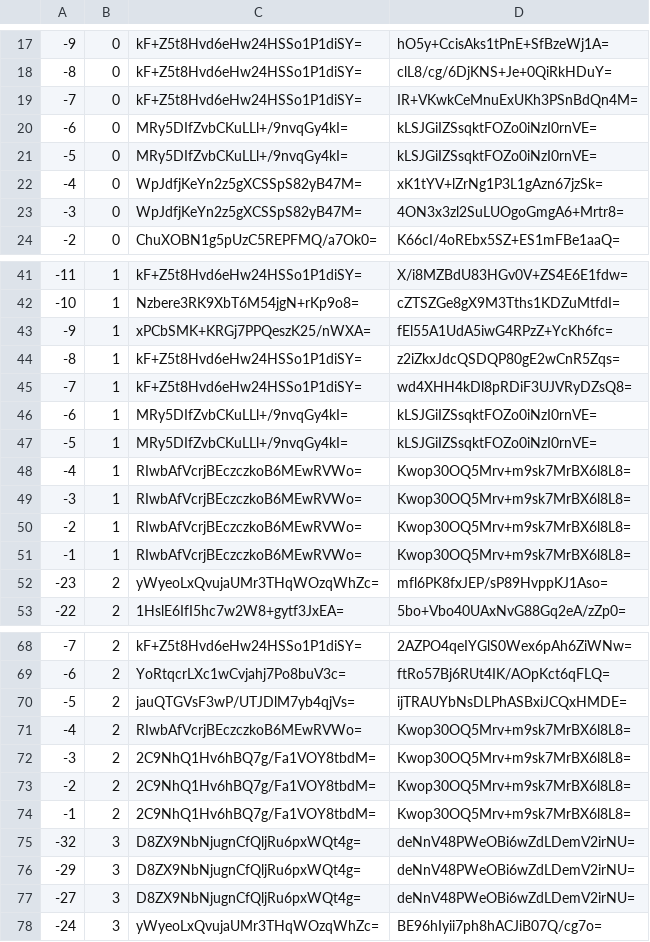
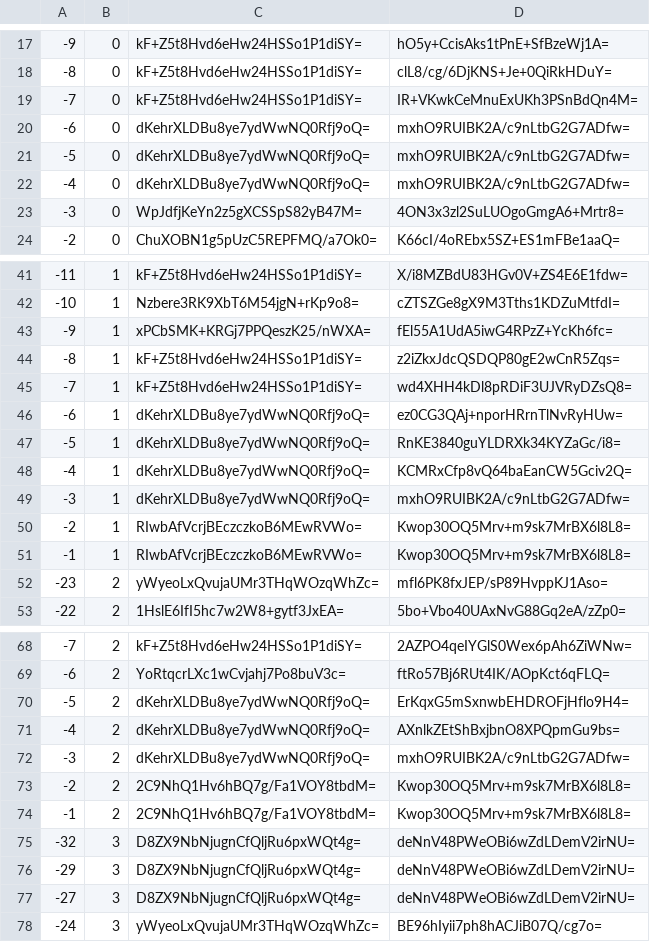
Before and after one commit to mochimochiomochi/mochicraftmap2, a CSV file: overworld/tiles/zoom.-1/metadata/k.-1.0.csv, drawn as a sheet; only a part is shown, gaps mark what is left out.

```diff
--- a/overworld/tiles/zoom.-1/metadata/k.-1.0.csv
+++ b/overworld/tiles/zoom.-1/metadata/k.-1.0.csv
@@ -19,5 +19,5 @@
 -7,0,kF+Z5t8Hvd6eHw24HSSo1P1diSY=,IR+VKwkCeMnuExUKh3PSnBdQn4M=
--6,0,MRy5DIfZvbCKuLLl+/9nvqGy4kI=,kLSJGiIZSsqktFOZo0iNzI0rnVE=
--5,0,MRy5DIfZvbCKuLLl+/9nvqGy4kI=,kLSJGiIZSsqktFOZo0iNzI0rnVE=
--4,0,WpJdfjKeYn2z5gXCSSpS82yB47M=,xK1tYV+lZrNg1P3L1gAzn67jzSk=
+-6,0,dKehrXLDBu8ye7ydWwNQ0Rfj9oQ=,mxhO9RUIBK2A/c9nLtbG2G7ADfw=
+-5,0,dKehrXLDBu8ye7ydWwNQ0Rfj9oQ=,mxhO9RUIBK2A/c9nLtbG2G7ADfw=
+-4,0,dKehrXLDBu8ye7ydWwNQ0Rfj9oQ=,mxhO9RUIBK2A/c9nLtbG2G7ADfw=
 -3,0,WpJdfjKeYn2z5gXCSSpS82yB47M=,4ON3x3zl2SuLUOgoGmgA6+Mrtr8=
@@ -45,6 +45,6 @@
 -7,1,kF+Z5t8Hvd6eHw24HSSo1P1diSY=,wd4XHH4kDl8pRDiF3UJVRyDZsQ8=
--6,1,MRy5DIfZvbCKuLLl+/9nvqGy4kI=,kLSJGiIZSsqktFOZo0iNzI0rnVE=
--5,1,MRy5DIfZvbCKuLLl+/9nvqGy4kI=,kLSJGiIZSsqktFOZo0iNzI0rnVE=
--4,1,RIwbAfVcrjBEczczkoB6MEwRVWo=,Kwop30OQ5Mrv+m9sk7MrBX6l8L8=
--3,1,RIwbAfVcrjBEczczkoB6MEwRVWo=,Kwop30OQ5Mrv+m9sk7MrBX6l8L8=
+-6,1,dKehrXLDBu8ye7ydWwNQ0Rfj9oQ=,ez0CG3QAj+nporHRrnTlNvRyHUw=
+-5,1,dKehrXLDBu8ye7ydWwNQ0Rfj9oQ=,RnKE3840guYLDRXk34KYZaGc/i8=
+-4,1,dKehrXLDBu8ye7ydWwNQ0Rfj9oQ=,KCMRxCfp8vQ64baEanCW5Gciv2Q=
+-3,1,dKehrXLDBu8ye7ydWwNQ0Rfj9oQ=,mxhO9RUIBK2A/c9nLtbG2G7ADfw=
 -2,1,RIwbAfVcrjBEczczkoB6MEwRVWo=,Kwop30OQ5Mrv+m9sk7MrBX6l8L8=
@@ -69,5 +69,5 @@
 -6,2,YoRtqcrLXc1wCvjahj7Po8buV3c=,ftRo57Bj6RUt4IK/AOpKct6qFLQ=
--5,2,jauQTGVsF3wP/UTJDlM7yb4qjVs=,ijTRAUYbNsDLPhASBxiJCQxHMDE=
--4,2,RIwbAfVcrjBEczczkoB6MEwRVWo=,Kwop30OQ5Mrv+m9sk7MrBX6l8L8=
--3,2,2C9NhQ1Hv6hBQ7g/Fa1VOY8tbdM=,Kwop30OQ5Mrv+m9sk7MrBX6l8L8=
+-5,2,dKehrXLDBu8ye7ydWwNQ0Rfj9oQ=,ErKqxG5mSxnwbEHDROFjHflo9H4=
+-4,2,dKehrXLDBu8ye7ydWwNQ0Rfj9oQ=,AXnlkZEtShBxjbnO8XPQpmGu9bs=
+-3,2,dKehrXLDBu8ye7ydWwNQ0Rfj9oQ=,mxhO9RUIBK2A/c9nLtbG2G7ADfw=
 -2,2,2C9NhQ1Hv6hBQ7g/Fa1VOY8tbdM=,Kwop30OQ5Mrv+m9sk7MrBX6l8L8=
```
Also changed, not shown: overworld/tiles/zoom.-1/metadata/k.1.1.csv, overworld/tiles/zoom.-2/metadata/k.-1.0.csv, 33 other files.
